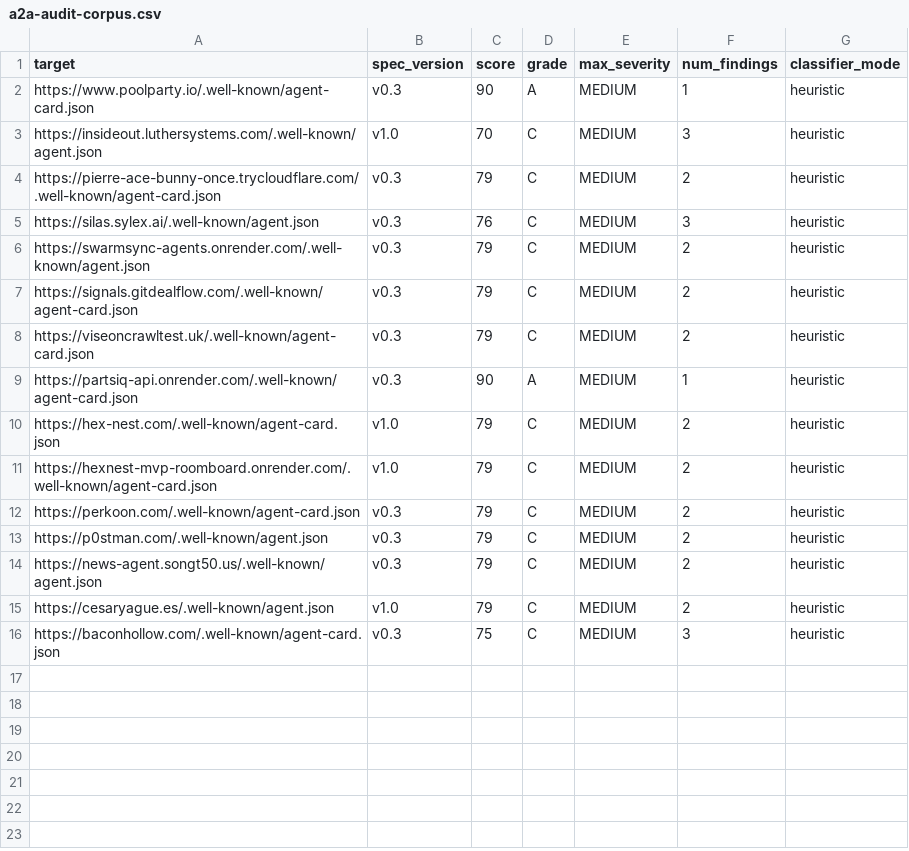
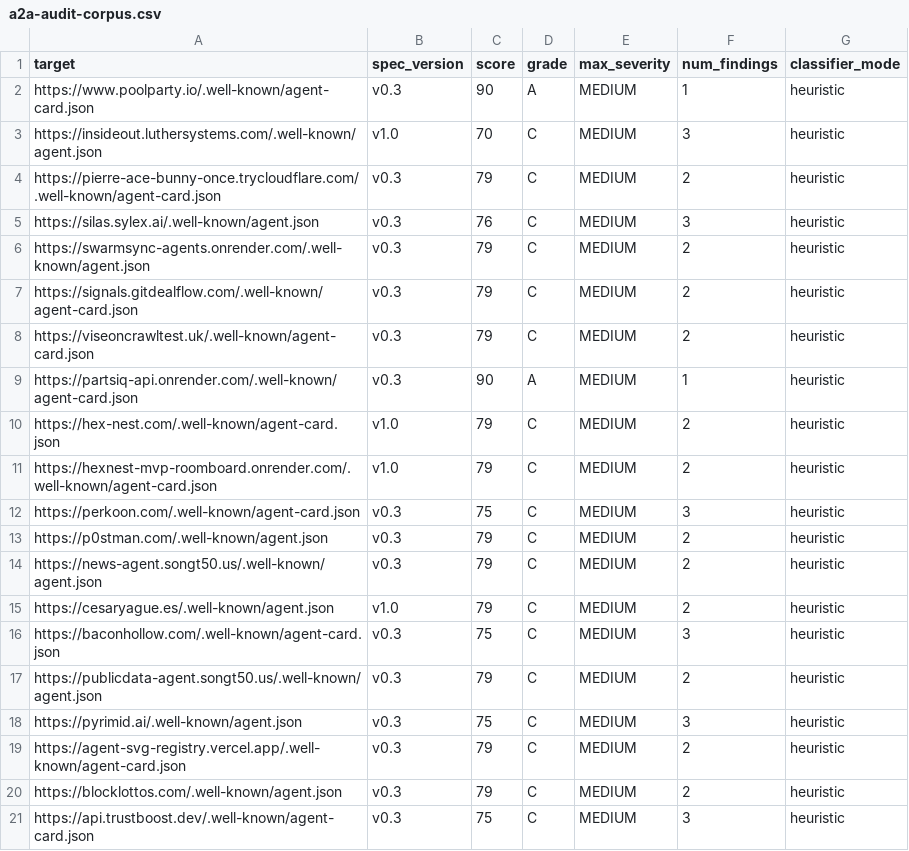
Before and after one commit to dannyliv/a2a-audit, a CSV file: a2a-audit-corpus.csv, drawn as a sheet.

Commit message:
feat(backends): pluggable skill-intent classifier (deberta|gguf|openai|claude) + routing
- backends.py: local ProtectAI DeBERTa (onnxruntime), local Qwen2.5-7B (llama-cpp-python/Metal), any OpenAI-compatible server, Claude
- union-not-veto combination: heuristic gate sets recall floor, model refines severity (HIGH confirmed / MEDIUM unconfirmed); never silently drops a gate hit
- CLI --backend/--backend-url/--backend-model + A2A_AUDIT_* env routing (auto: local-first)
- red-team eval per backend: heuristic/deberta/gguf all recall 1.000, FPR 0.033 on seed corpus (measured)
- demo clarified heuristic-only with pipeline explainer; docs (README backends section + ARCHITECTURE) updated
- 48 tests pass; ruff + mypy clean

```diff
--- a/a2a-audit-corpus.csv
+++ b/a2a-audit-corpus.csv
@@ -11,3 +11,3 @@ https://hex-nest.com/.well-known/agent-card.json,v1.0,79,C,MEDIUM,2,heuristic
 https://hexnest-mvp-roomboard.onrender.com/.well-known/agent-card.json,v1.0,79,C,MEDIUM,2,heuristic
-https://perkoon.com/.well-known/agent-card.json,v0.3,79,C,MEDIUM,2,heuristic
+https://perkoon.com/.well-known/agent-card.json,v0.3,75,C,MEDIUM,3,heuristic
 https://p0stman.com/.well-known/agent.json,v0.3,79,C,MEDIUM,2,heuristic
@@ -16 +16,6 @@ https://cesaryague.es/.well-known/agent.json,v1.0,79,C,MEDIUM,2,heuristic
 https://baconhollow.com/.well-known/agent-card.json,v0.3,75,C,MEDIUM,3,heuristic
+https://publicdata-agent.songt50.us/.well-known/agent.json,v0.3,79,C,MEDIUM,2,heuristic
+https://pyrimid.ai/.well-known/agent.json,v0.3,75,C,MEDIUM,3,heuristic
+https://agent-svg-registry.vercel.app/.well-known/agent-card.json,v0.3,79,C,MEDIUM,2,heuristic
+https://blocklottos.com/.well-known/agent.json,v0.3,79,C,MEDIUM,2,heuristic
+https://api.trustboost.dev/.well-known/agent-card.json,v0.3,75,C,MEDIUM,3,heuristic
```
Also changed, not shown: 14 other files.
